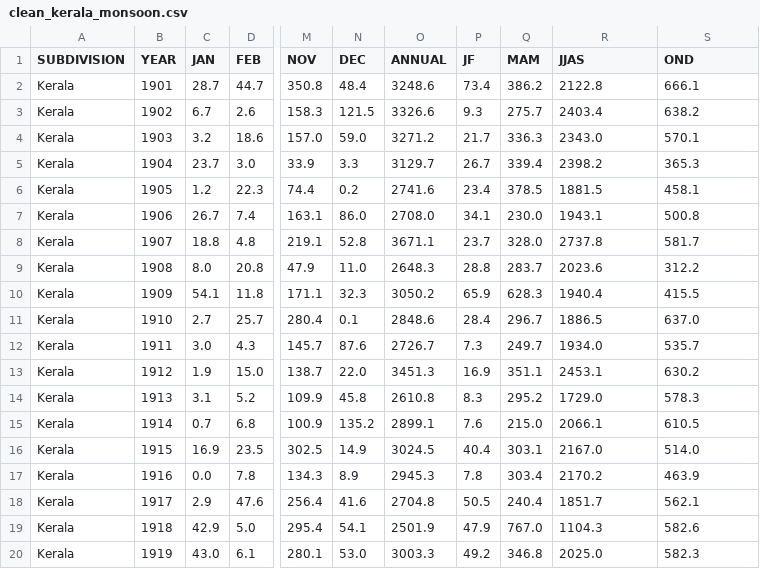
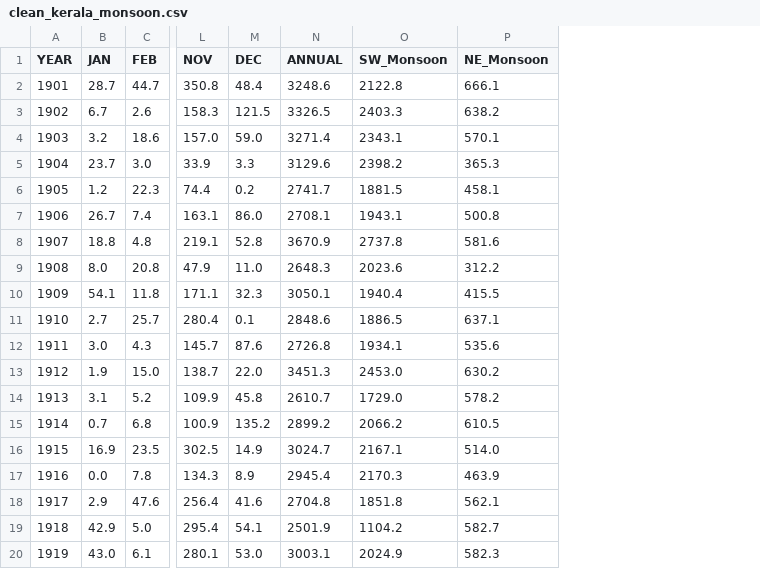
Before and after one commit to abhiramcs26/python-project-1, a CSV file: data/processed/clean_kerala_monsoon.csv, drawn as a sheet; only a part is shown, gaps mark what is left out; removed rows and columns are numbered as before the commit, all else as after; the diff covers the shown part only; the diff names each change by its address in the sheet, - before the commit and + after, or states it on an @@ line.

```diff
--- a/data/processed/clean_kerala_monsoon.csv
+++ b/data/processed/clean_kerala_monsoon.csv
-column A (SUBDIVISION), rows 2-20: all Kerala
-column P (JF), rows 2-20: 73.4 | 9.3 | 21.7 | 26.7 | 23.4 | 34.1 | 23.7 | 28.8 | 65.9 | 28.4 | 7.3 | 16.9 | 8.3 | 7.6 | 40.4 | 7.8 | 50.5 | 47.9 | 49.2
-column Q (MAM), rows 2-20: 386.2 | 275.7 | 336.3 | 339.4 | 378.5 | 230.0 | 328.0 | 283.7 | 628.3 | 296.7 | 249.7 | 351.1 | 295.2 | 215.0 | 303.1 | 303.4 | 240.4 | 767.0 | 346.8
-O1: JJAS
+O1: SW_Monsoon
-P1: OND
+P1: NE_Monsoon
-N3 (ANNUAL): 3326.6
+N3 (ANNUAL): 3326.5
-O3 (SW_Monsoon): 2403.4
+O3 (SW_Monsoon): 2403.3
-N4 (ANNUAL): 3271.2
+N4 (ANNUAL): 3271.4
-O4 (SW_Monsoon): 2343.0
+O4 (SW_Monsoon): 2343.1
-N5 (ANNUAL): 3129.7
+N5 (ANNUAL): 3129.6
-N6 (ANNUAL): 2741.6
+N6 (ANNUAL): 2741.7
-N7 (ANNUAL): 2708.0
+N7 (ANNUAL): 2708.1
-N8 (ANNUAL): 3671.1
+N8 (ANNUAL): 3670.9
-P8 (NE_Monsoon): 581.7
+P8 (NE_Monsoon): 581.6
-N10 (ANNUAL): 3050.2
+N10 (ANNUAL): 3050.1
-P11 (NE_Monsoon): 637.0
+P11 (NE_Monsoon): 637.1
-N12 (ANNUAL): 2726.7
+N12 (ANNUAL): 2726.8
-O12 (SW_Monsoon): 1934.0
+O12 (SW_Monsoon): 1934.1
-P12 (NE_Monsoon): 535.7
+P12 (NE_Monsoon): 535.6
-O13 (SW_Monsoon): 2453.1
+O13 (SW_Monsoon): 2453.0
-N14 (ANNUAL): 2610.8
+N14 (ANNUAL): 2610.7
-P14 (NE_Monsoon): 578.3
+P14 (NE_Monsoon): 578.2
-N15 (ANNUAL): 2899.1
+N15 (ANNUAL): 2899.2
-O15 (SW_Monsoon): 2066.1
+O15 (SW_Monsoon): 2066.2
-N16 (ANNUAL): 3024.5
+N16 (ANNUAL): 3024.7
-O16 (SW_Monsoon): 2167.0
+O16 (SW_Monsoon): 2167.1
-N17 (ANNUAL): 2945.3
+N17 (ANNUAL): 2945.4
-O17 (SW_Monsoon): 2170.2
+O17 (SW_Monsoon): 2170.3
-O18 (SW_Monsoon): 1851.7
+O18 (SW_Monsoon): 1851.8
-O19 (SW_Monsoon): 1104.3
+O19 (SW_Monsoon): 1104.2
-P19 (NE_Monsoon): 582.6
+P19 (NE_Monsoon): 582.7
-N20 (ANNUAL): 3003.3
+N20 (ANNUAL): 3003.1
-O20 (SW_Monsoon): 2025.0
+O20 (SW_Monsoon): 2024.9
```
Also changed, not shown: 134 edited cells elsewhere in this file, 14 other files.
